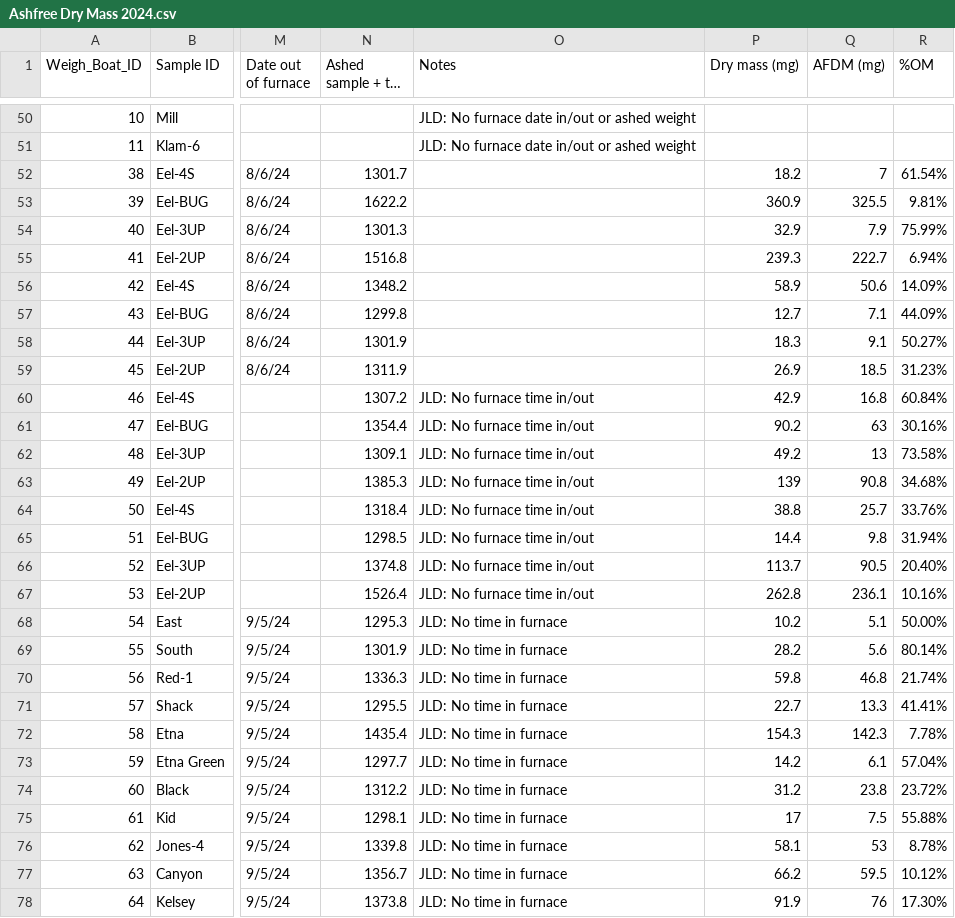
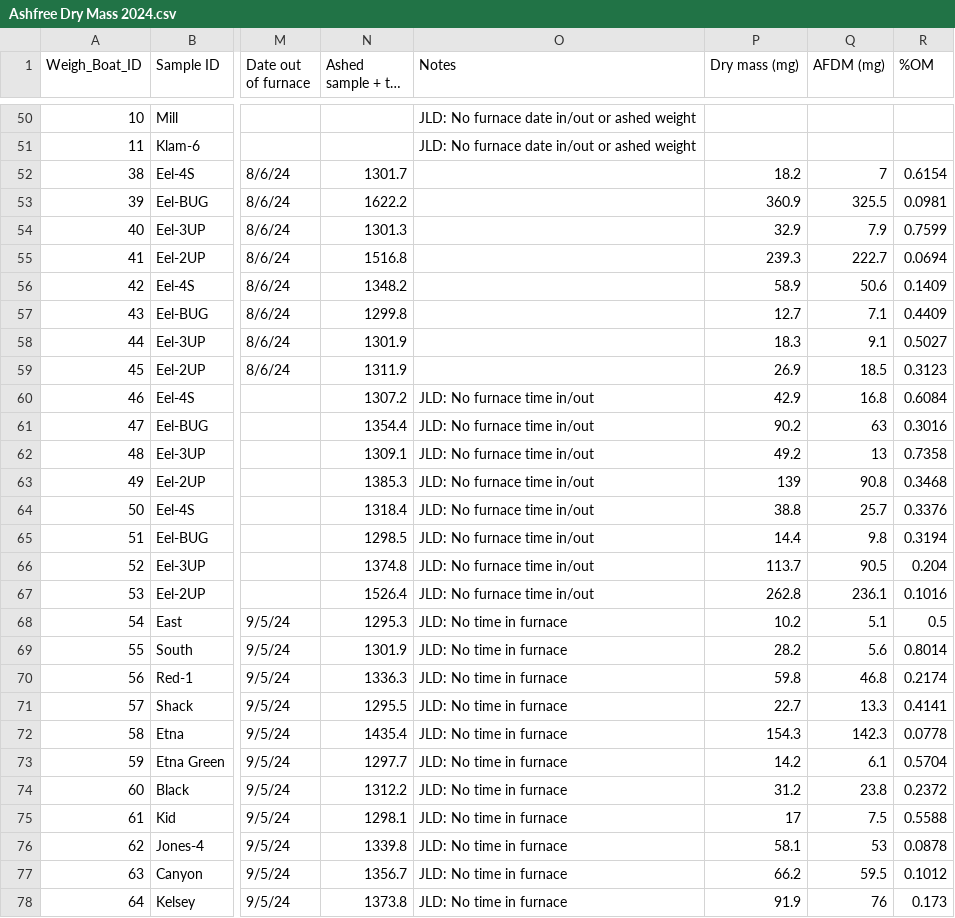
Before and after one commit to janetticdrift/River_HAB_Modeling, a CSV file: data/Ashfree Dry Mass 2024.csv, drawn as a sheet; only a part is shown, gaps mark what is left out; long unchanged cells end in …; the diff covers the shown part only; the diff names each change by its address in the sheet, - before the commit and + after, or states it on an @@ line.

Commit message:
Deleted example code from a peer that was still in the data cleaning folder. Removed DIN from all models by commenting it out. Using toxin concentration normalized by %OM, added code to clean that data and use it throughout all relevant models

```diff
--- a/data/Ashfree Dry Mass 2024.csv
+++ b/data/Ashfree Dry Mass 2024.csv
-R52 (%OM): 61.54%
+R52 (%OM): 0.6154
-R53 (%OM): 9.81%
+R53 (%OM): 0.0981
-R54 (%OM): 75.99%
+R54 (%OM): 0.7599
-R55 (%OM): 6.94%
+R55 (%OM): 0.0694
-R56 (%OM): 14.09%
+R56 (%OM): 0.1409
-R57 (%OM): 44.09%
+R57 (%OM): 0.4409
-R58 (%OM): 50.27%
+R58 (%OM): 0.5027
-R59 (%OM): 31.23%
+R59 (%OM): 0.3123
-R60 (%OM): 60.84%
+R60 (%OM): 0.6084
-R61 (%OM): 30.16%
+R61 (%OM): 0.3016
-R62 (%OM): 73.58%
+R62 (%OM): 0.7358
-R63 (%OM): 34.68%
+R63 (%OM): 0.3468
-R64 (%OM): 33.76%
+R64 (%OM): 0.3376
-R65 (%OM): 31.94%
+R65 (%OM): 0.3194
-R66 (%OM): 20.40%
+R66 (%OM): 0.204
-R67 (%OM): 10.16%
+R67 (%OM): 0.1016
-R68 (%OM): 50.00%
+R68 (%OM): 0.5
-R69 (%OM): 80.14%
+R69 (%OM): 0.8014
-R70 (%OM): 21.74%
+R70 (%OM): 0.2174
-R71 (%OM): 41.41%
+R71 (%OM): 0.4141
-R72 (%OM): 7.78%
+R72 (%OM): 0.0778
-R73 (%OM): 57.04%
+R73 (%OM): 0.5704
-R74 (%OM): 23.72%
+R74 (%OM): 0.2372
-R75 (%OM): 55.88%
+R75 (%OM): 0.5588
-R76 (%OM): 8.78%
+R76 (%OM): 0.0878
-R77 (%OM): 10.12%
+R77 (%OM): 0.1012
-R78 (%OM): 17.30%
+R78 (%OM): 0.173
```
Also changed, not shown: 92 edited cells elsewhere in this file, 58 other files.
